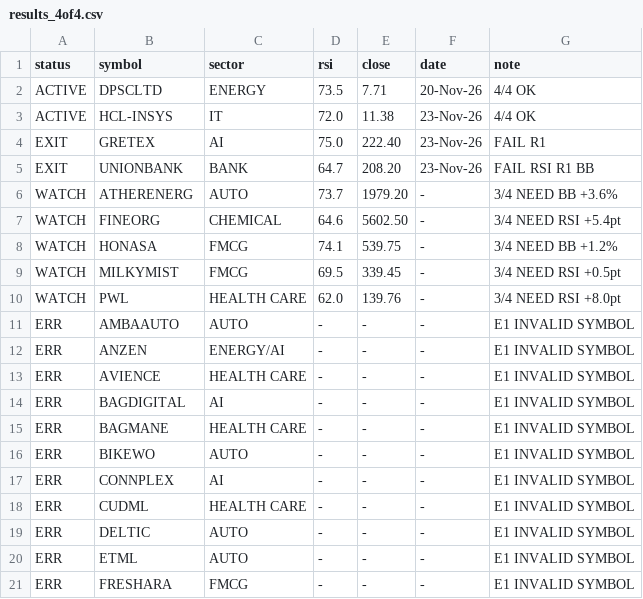
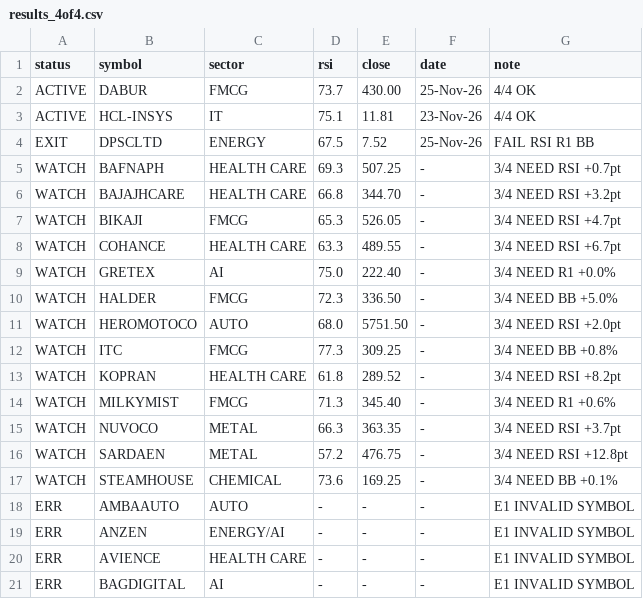
Before and after one commit to johnebe2020-trade/Nse-scanner, a CSV file: results_4of4.csv, drawn as a sheet; only a part is shown; the shorter side is filled out with more unchanged rows.

Commit message:
4of4 results

```diff
--- a/results_4of4.csv
+++ b/results_4of4.csv
@@ -1,11 +1,18 @@
 status,symbol,sector,rsi,close,date,note
-ACTIVE,DPSCLTD,ENERGY,73.5,7.71,20-Nov-26,4/4 OK
-ACTIVE,HCL-INSYS,IT,72.0,11.38,23-Nov-26,4/4 OK
-EXIT,GRETEX,AI,75.0,222.40,23-Nov-26,FAIL R1
-EXIT,UNIONBANK,BANK,64.7,208.20,23-Nov-26,FAIL RSI R1 BB
-WATCH,ATHERENERG,AUTO,73.7,1979.20,-,3/4 NEED BB +3.6%
-WATCH,FINEORG,CHEMICAL,64.6,5602.50,-,3/4 NEED RSI +5.4pt
-WATCH,HONASA,FMCG,74.1,539.75,-,3/4 NEED BB +1.2%
-WATCH,MILKYMIST,FMCG,69.5,339.45,-,3/4 NEED RSI +0.5pt
-WATCH,PWL,HEALTH CARE,62.0,139.76,-,3/4 NEED RSI +8.0pt
+ACTIVE,DABUR,FMCG,73.7,430.00,25-Nov-26,4/4 OK
+ACTIVE,HCL-INSYS,IT,75.1,11.81,23-Nov-26,4/4 OK
+EXIT,DPSCLTD,ENERGY,67.5,7.52,25-Nov-26,FAIL RSI R1 BB
+WATCH,BAFNAPH,HEALTH CARE,69.3,507.25,-,3/4 NEED RSI +0.7pt
+WATCH,BAJAJHCARE,HEALTH CARE,66.8,344.70,-,3/4 NEED RSI +3.2pt
+WATCH,BIKAJI,FMCG,65.3,526.05,-,3/4 NEED RSI +4.7pt
+WATCH,COHANCE,HEALTH CARE,63.3,489.55,-,3/4 NEED RSI +6.7pt
+WATCH,GRETEX,AI,75.0,222.40,-,3/4 NEED R1 +0.0%
+WATCH,HALDER,FMCG,72.3,336.50,-,3/4 NEED BB +5.0%
+WATCH,HEROMOTOCO,AUTO,68.0,5751.50,-,3/4 NEED RSI +2.0pt
+WATCH,ITC,FMCG,77.3,309.25,-,3/4 NEED BB +0.8%
+WATCH,KOPRAN,HEALTH CARE,61.8,289.52,-,3/4 NEED RSI +8.2pt
+WATCH,MILKYMIST,FMCG,71.3,345.40,-,3/4 NEED R1 +0.6%
+WATCH,NUVOCO,METAL,66.3,363.35,-,3/4 NEED RSI +3.7pt
+WATCH,SARDAEN,METAL,57.2,476.75,-,3/4 NEED RSI +12.8pt
+WATCH,STEAMHOUSE,CHEMICAL,73.6,169.25,-,3/4 NEED BB +0.1%
 ERR,AMBAAUTO,AUTO,-,-,-,E1 INVALID SYMBOL
```
Also changed, not shown: 1 other file.
